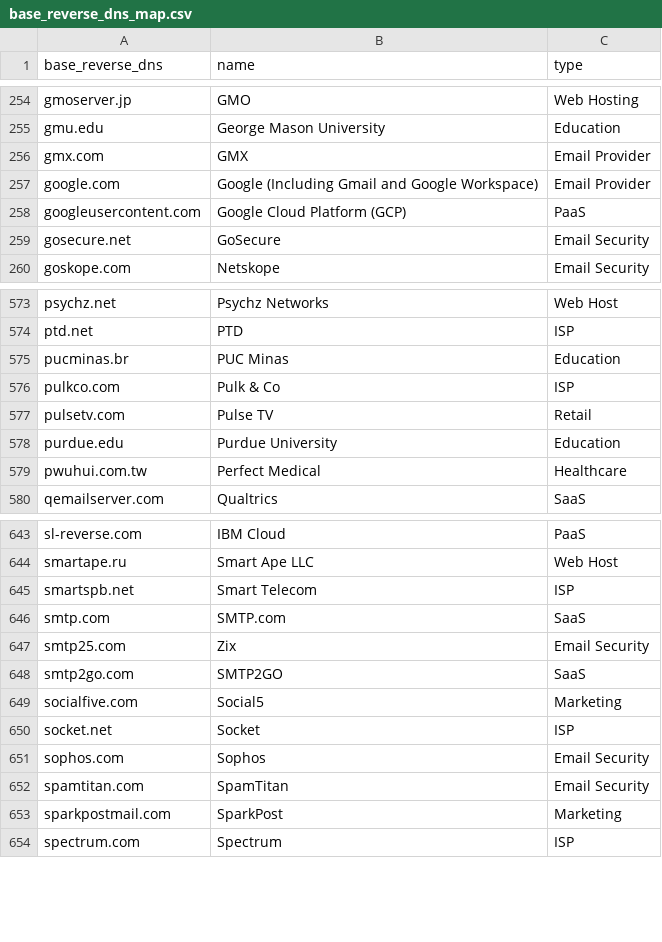
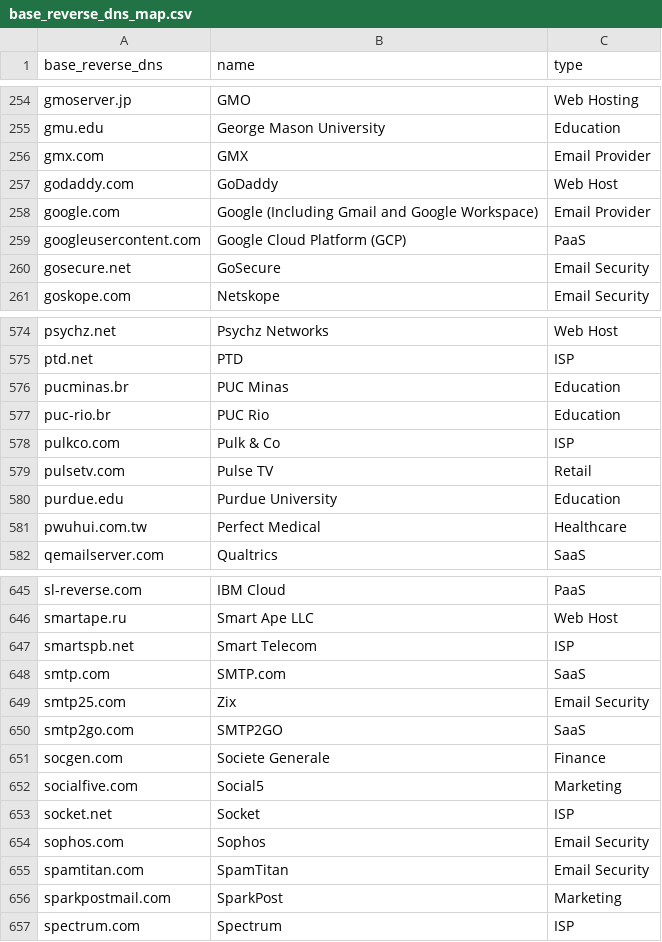
Before and after one commit to domainaware/parsedmarc, a CSV file: parsedmarc/resources/maps/base_reverse_dns_map.csv, drawn as a sheet; only a part is shown, gaps mark what is left out; the diff names each change by its address in the sheet, - before the commit and + after, or states it on an @@ line.

Commit message:
add some identified missing organizations (#566)

```diff
--- a/parsedmarc/resources/maps/base_reverse_dns_map.csv
+++ b/parsedmarc/resources/maps/base_reverse_dns_map.csv
+row 257: godaddy.com | GoDaddy | Web Host
+row 577: puc-rio.br | PUC Rio | Education
+row 651: socgen.com | Societe Generale | Finance
```
